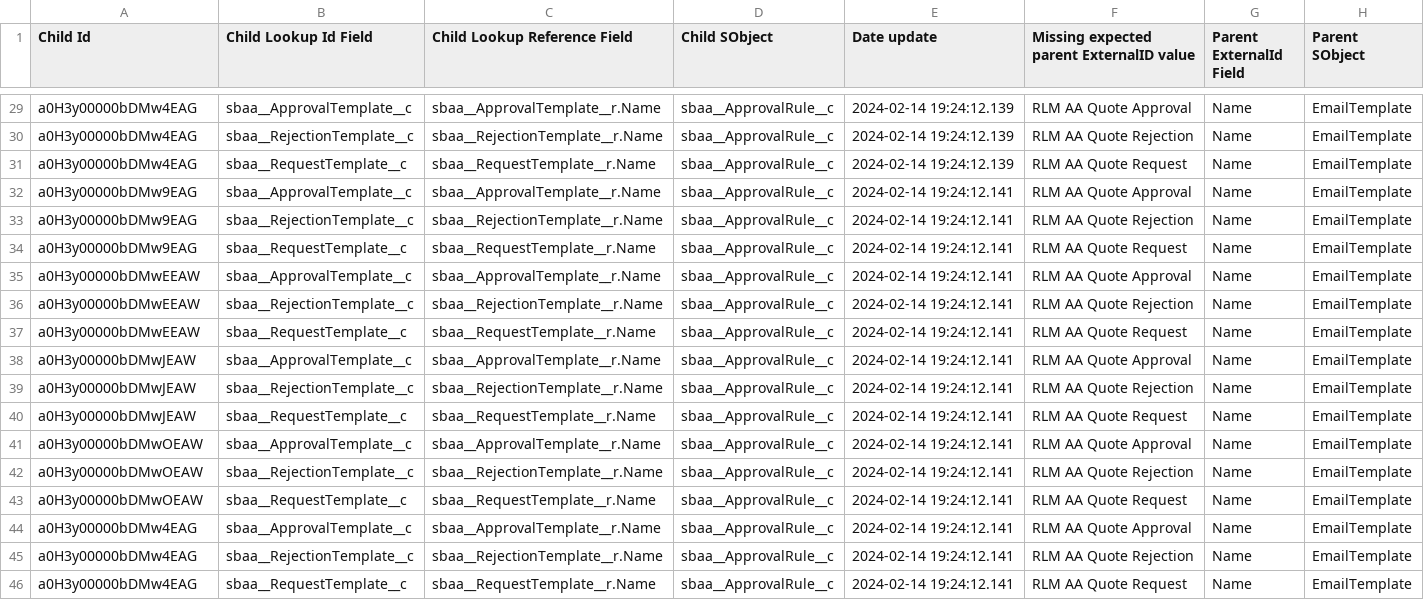
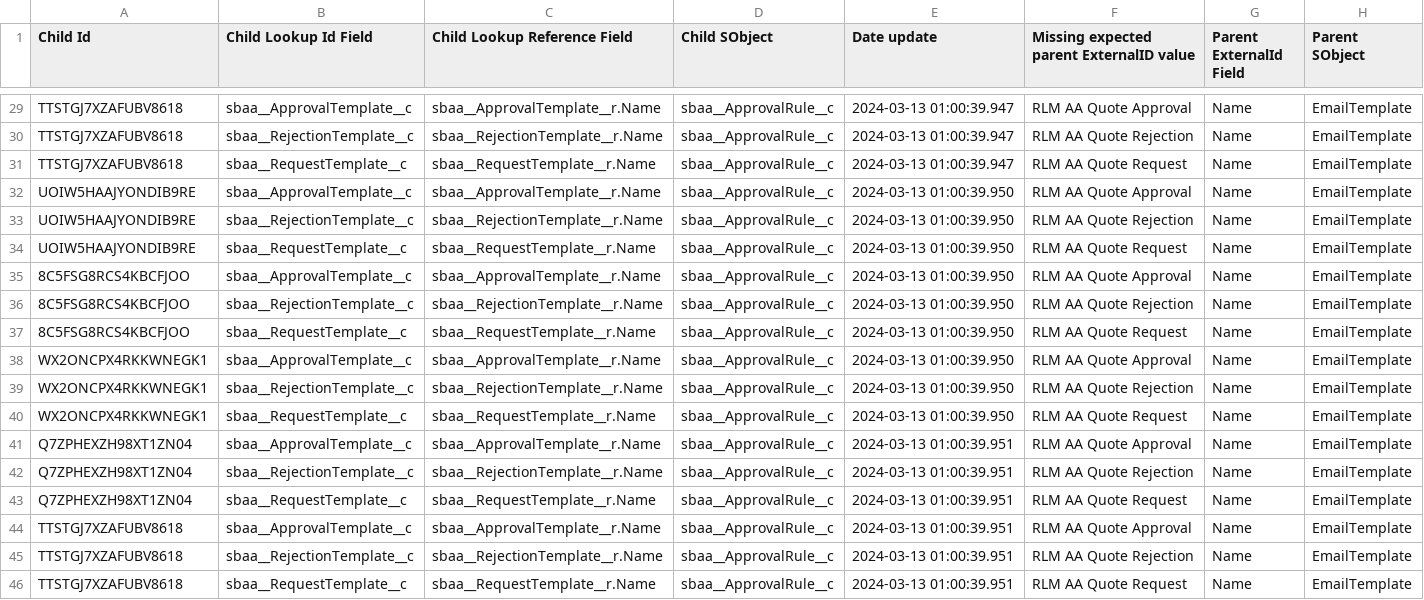
Before and after one commit to bgaldino/rlm-quantumbit, a CSV file: datasets/sfdmu/approvals/MissingParentRecordsReport.csv, drawn as a sheet; only a part is shown, gaps mark what is left out; the diff covers the shown part only; the diff names each change by its address in the sheet, - before the commit and + after, or states it on an @@ line.

```diff
--- a/datasets/sfdmu/approvals/MissingParentRecordsReport.csv
+++ b/datasets/sfdmu/approvals/MissingParentRecordsReport.csv
-A29:A31 (Child Id): a0H3y00000bDMw4EAG
+A29:A31 (Child Id): TTSTGJ7XZAFUBV8618
-E29:E31 (Date update): 2024-02-14 19:24:12.139
+E29:E31 (Date update): 2024-03-13 01:00:39.947
-A32:A34 (Child Id): a0H3y00000bDMw9EAG
+A32:A34 (Child Id): UOIW5HAAJYONDIB9RE
-E32:E40 (Date update): 2024-02-14 19:24:12.141
+E32:E40 (Date update): 2024-03-13 01:00:39.950
-A35:A37 (Child Id): a0H3y00000bDMwEEAW
+A35:A37 (Child Id): 8C5FSG8RCS4KBCFJOO
-A38:A40 (Child Id): a0H3y00000bDMwJEAW
+A38:A40 (Child Id): WX2ONCPX4RKKWNEGK1
-A41:A43 (Child Id): a0H3y00000bDMwOEAW
+A41:A43 (Child Id): Q7ZPHEXZH98XT1ZN04
-E41:E46 (Date update): 2024-02-14 19:24:12.141
+E41:E46 (Date update): 2024-03-13 01:00:39.951
-A44:A46 (Child Id): a0H3y00000bDMw4EAG
+A44:A46 (Child Id): TTSTGJ7XZAFUBV8618
```
Also changed, not shown: 54 edited cells elsewhere in this file, datasets/sfdmu/approvals/sbaa__ApprovalCondition__c.csv, datasets/sfdmu/approvals/sbaa__ApprovalRule__c.csv, 21 other files.
